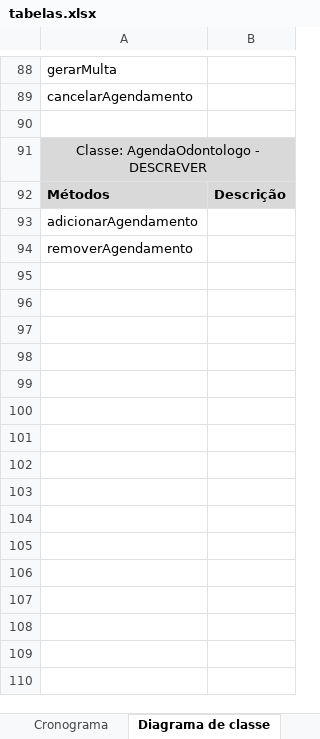
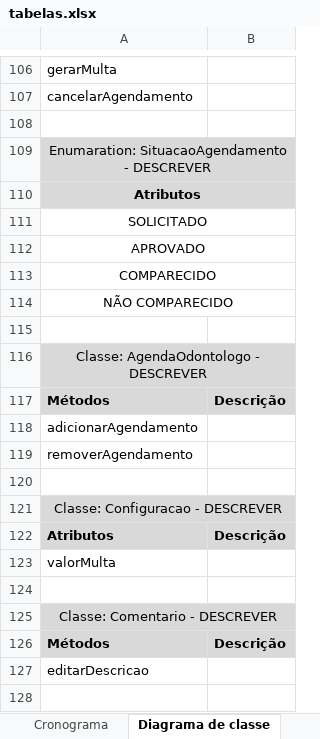
Before and after one commit to renahnschultz/odonto-system-manager, an Excel workbook: docs/tabelas.xlsx, sheet Diagrama de classe, drawn as a sheet; only a part is shown, gaps mark what is left out; values as stored, in another font and other column widths than the file's, no borders; the diff covers the shown part only; the diff names each change by its address in the sheet, - before the commit and + after, or states it on an @@ line.

```diff
--- a/docs/tabelas.xlsx (sheet Diagrama de classe)
+++ b/docs/tabelas.xlsx (sheet Diagrama de classe)
+row 109: Enumaration: SituacaoAgendamento - DESCREVER
+row 110: Atributos
+row 111: SOLICITADO
+row 112: APROVADO
+row 113: COMPARECIDO
+row 114: NÃO COMPARECIDO
+row 115: (empty)
+row 120: (empty)
+row 121: Classe: Configuracao - DESCREVER
+row 122: Atributos | Descrição
+row 123: valorMulta
+row 124: (empty)
+row 125: Classe: Comentario - DESCREVER
+row 126: Métodos | Descrição
+row 127: editarDescricao
+row 128: (empty)
```
Also changed, not shown: 43 added rows, 1 removed row, 1 moved row, 11 edited cells, cell formats and merged cells elsewhere in this sheet, other sheet tabs, 1 other file.
